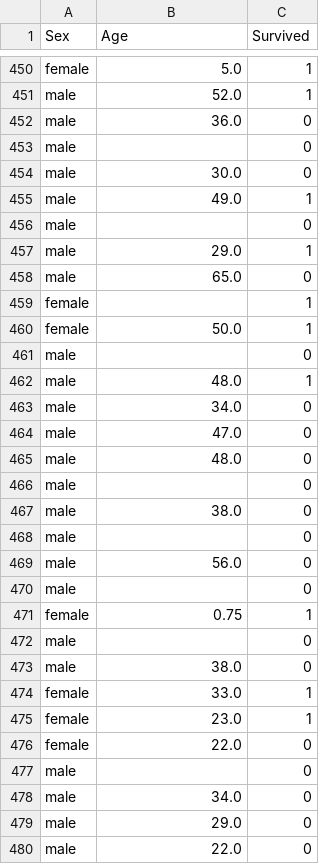
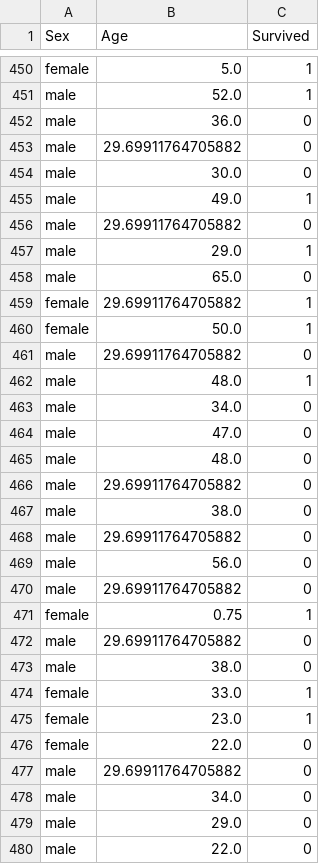
Before and after one commit to saakshammm/Data-Preprocessing, a CSV file: cleaned_data.csv, drawn as a sheet; only a part is shown, gaps mark what is left out; the diff covers the shown part only.

```diff
--- a/cleaned_data.csv
+++ b/cleaned_data.csv
@@ -452,11 +452,11 @@ male,52.0,1
 male,36.0,0
-male,,0
+male,29.69911764705882,0
 male,30.0,0
 male,49.0,1
-male,,0
+male,29.69911764705882,0
 male,29.0,1
 male,65.0,0
-female,,1
+female,29.69911764705882,1
 female,50.0,1
-male,,0
+male,29.69911764705882,0
 male,48.0,1
@@ -465,9 +465,9 @@ male,47.0,0
 male,48.0,0
-male,,0
+male,29.69911764705882,0
 male,38.0,0
-male,,0
+male,29.69911764705882,0
 male,56.0,0
-male,,0
+male,29.69911764705882,0
 female,0.75,1
-male,,0
+male,29.69911764705882,0
 male,38.0,0
@@ -476,3 +476,3 @@ female,23.0,1
 female,22.0,0
-male,,0
+male,29.69911764705882,0
 male,34.0,0
```
Also changed, not shown: 168 edited cells elsewhere in this file, 1 other file.
